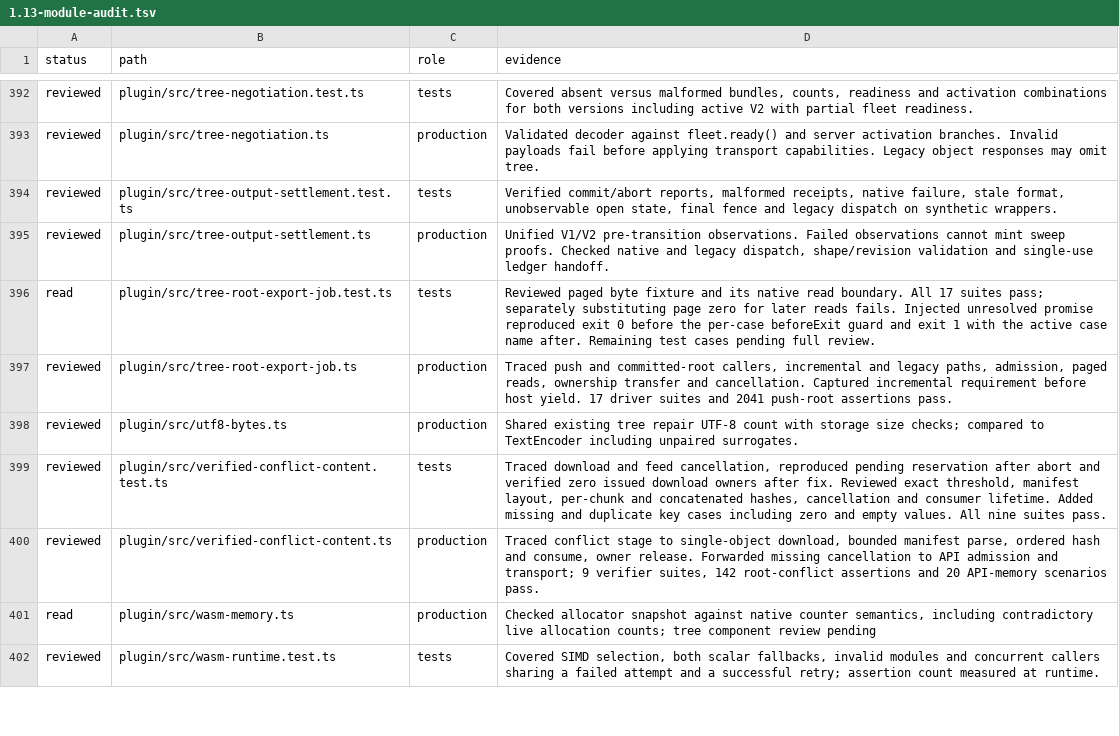
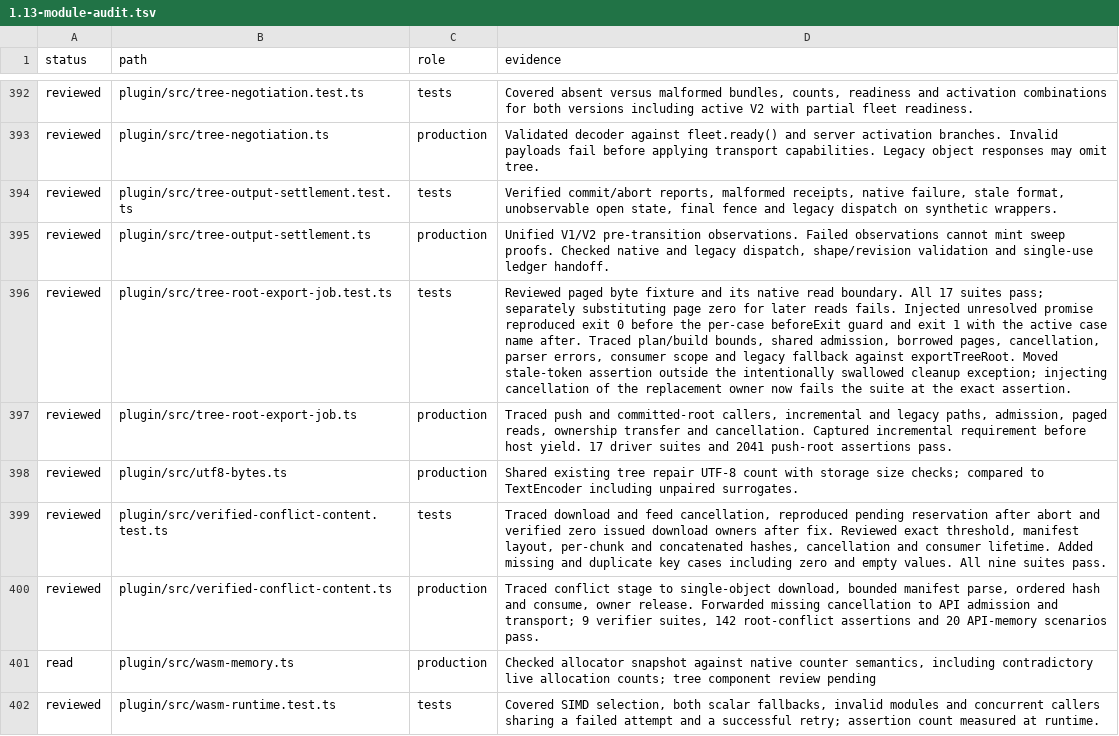
Before and after one commit to Savemech/obsetync, a TSV file: docs/1.13-module-audit.tsv, drawn as a sheet; only a part is shown, gaps mark what is left out; the diff names each change by its address in the sheet, - before the commit and + after, or states it on an @@ line.

Commit message:
test: observe stale export cancellation outside cleanup handler

```diff
--- a/docs/1.13-module-audit.tsv
+++ b/docs/1.13-module-audit.tsv
-A396 (status): read
+A396 (status): reviewed
-D396 (evidence): …name after. Remaining test cases pending full review.
+D396 (evidence): …name after. Traced plan/build bounds, shared admission, borrowed pages, cancellation, parser errors, consumer scope and legacy fallback against exportTreeRoot. Moved stale-token assertion outside the intentionally swallowed cleanup exception; injecting cancellation of the replacement owner now fails the suite at the exact assertion.
```
Also changed, not shown: 1 other file.
